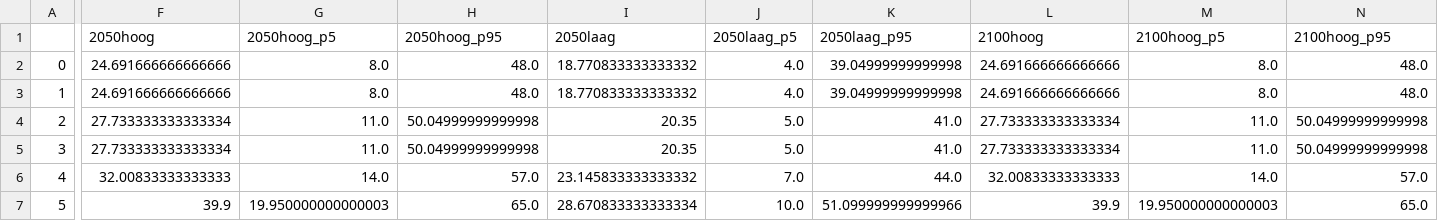
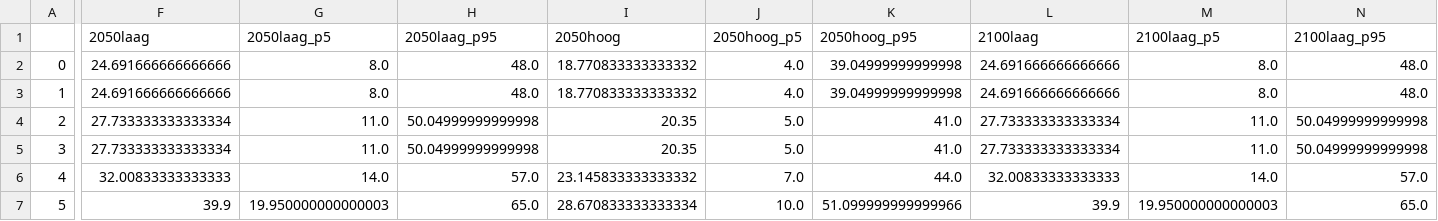
Before and after one commit to Climate-Adaptation-Services/knmi-statistieken-data, a CSV file: csvdata-11juni/langjarig-vorstdagen-ANN_racmo_interp_variabiliteit.csv, drawn as a sheet; only a part is shown, gaps mark what is left out; the diff covers the shown part only; the diff names each change by its address in the sheet, - before the commit and + after, or states it on an @@ line.

Commit message:
Update langjarig-vorstdagen-ANN_racmo_interp_variabiliteit.csv

```diff
--- a/csvdata-11juni/langjarig-vorstdagen-ANN_racmo_interp_variabiliteit.csv
+++ b/csvdata-11juni/langjarig-vorstdagen-ANN_racmo_interp_variabiliteit.csv
-F1: 2050hoog
+F1: 2050laag
-G1: 2050hoog_p5
+G1: 2050laag_p5
-H1: 2050hoog_p95
+H1: 2050laag_p95
-I1: 2050laag
+I1: 2050hoog
-J1: 2050laag_p5
+J1: 2050hoog_p5
-K1: 2050laag_p95
+K1: 2050hoog_p95
-L1: 2100hoog
+L1: 2100laag
-M1: 2100hoog_p5
+M1: 2100laag_p5
-N1: 2100hoog_p95
+N1: 2100laag_p95
```
Also changed, not shown: 3 edited cells elsewhere in this file.
